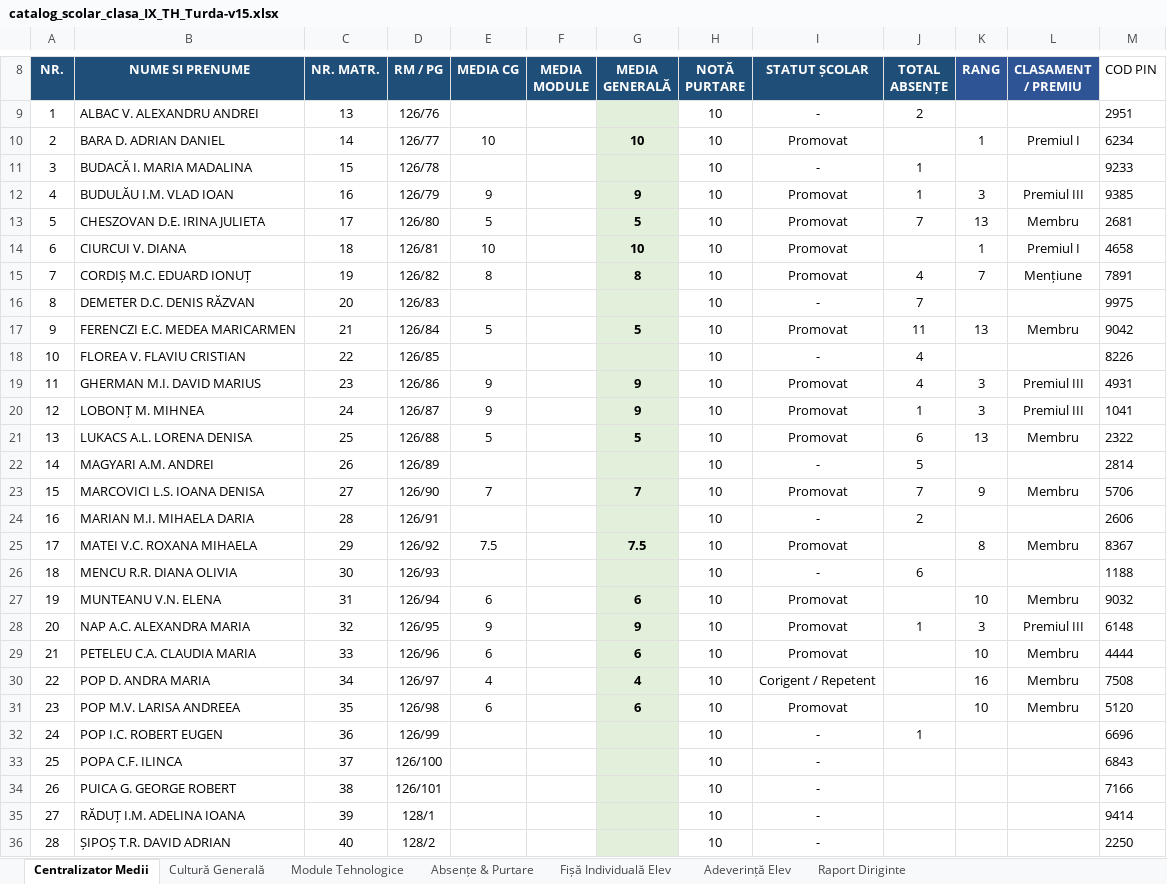
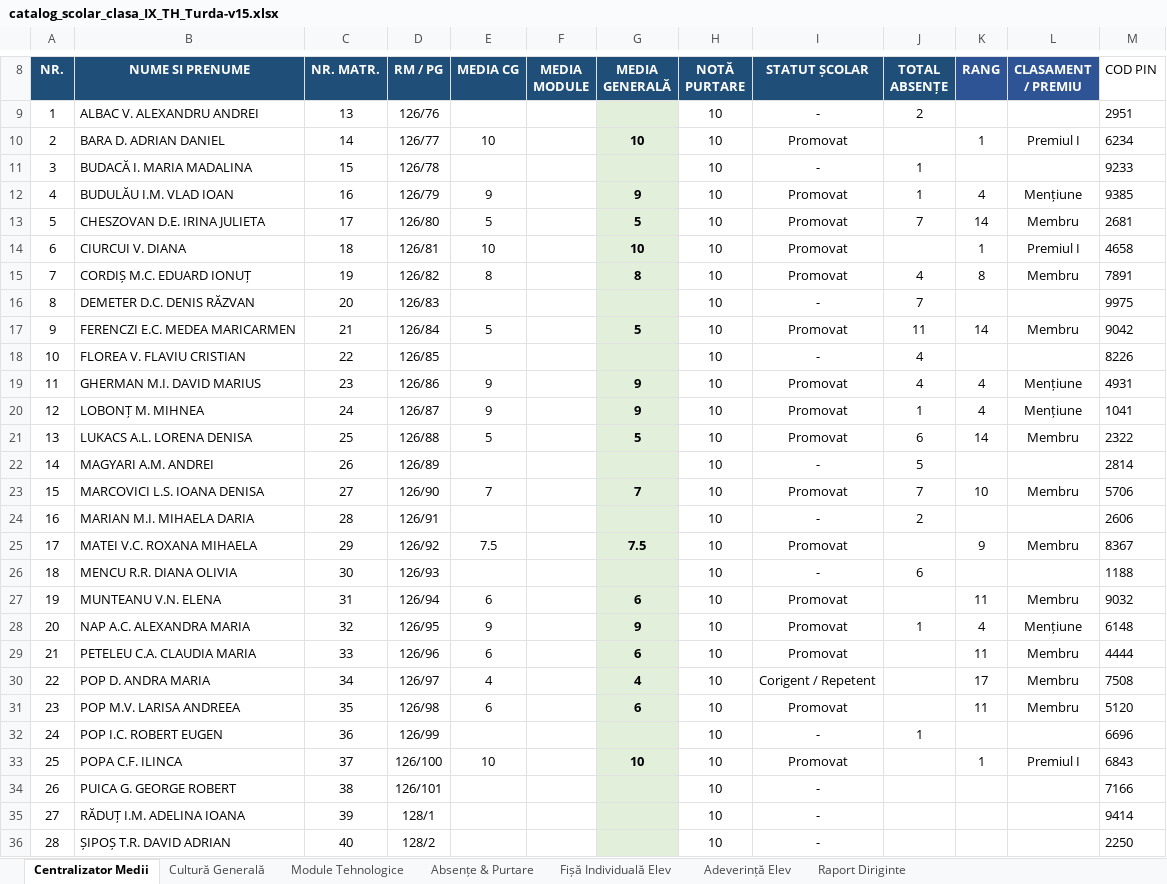
Before and after one commit to profudeconta-sketch/catalog-online, an Excel workbook: catalog_scolar_clasa_IX_TH_Turda-v15.xlsx, sheet Centralizator Medii, drawn as a sheet; only a part is shown, gaps mark what is left out; values as stored, in another font and other column widths than the file's, no borders; 1 other sheet too large or unreadable and not compared; the diff names each change by its address in the sheet, - before the commit and + after, or states it on an @@ line.

Commit message:
Update automat catalog: 28.09.2026 12:40

```diff
--- a/catalog_scolar_clasa_IX_TH_Turda-v15.xlsx (sheet Centralizator Medii)
+++ b/catalog_scolar_clasa_IX_TH_Turda-v15.xlsx (sheet Centralizator Medii)
-K12 (RANG): 3
+K12 (RANG): 4
-L12 (CLASAMENT / PREMIU): Premiul III
+L12 (CLASAMENT / PREMIU): Mențiune
-K13 (RANG): 13
+K13 (RANG): 14
-K15 (RANG): 7
+K15 (RANG): 8
-L15 (CLASAMENT / PREMIU): Mențiune
+L15 (CLASAMENT / PREMIU): Membru
-K17 (RANG): 13
+K17 (RANG): 14
-K19:K20 (RANG): 3
+K19:K20 (RANG): 4
-L19:L20 (CLASAMENT / PREMIU): Premiul III
+L19:L20 (CLASAMENT / PREMIU): Mențiune
-K21 (RANG): 13
+K21 (RANG): 14
-K23 (RANG): 9
+K23 (RANG): 10
-K25 (RANG): 8
+K25 (RANG): 9
-K27 (RANG): 10
+K27 (RANG): 11
-K28 (RANG): 3
+K28 (RANG): 4
-L28 (CLASAMENT / PREMIU): Premiul III
+L28 (CLASAMENT / PREMIU): Mențiune
-K29 (RANG): 10
+K29 (RANG): 11
-K30 (RANG): 16
+K30 (RANG): 17
-K31 (RANG): 10
+K31 (RANG): 11
-E33 (MEDIA CG): (empty)
+E33 (MEDIA CG): 10
-G33 (MEDIA GENERALĂ): (empty)
+G33 (MEDIA GENERALĂ): 10
-I33 (STATUT ȘCOLAR): -
+I33 (STATUT ȘCOLAR): Promovat
-K33 (RANG): (empty)
+K33 (RANG): 1
-L33 (CLASAMENT / PREMIU): (empty)
+L33 (CLASAMENT / PREMIU): Premiul I
```
